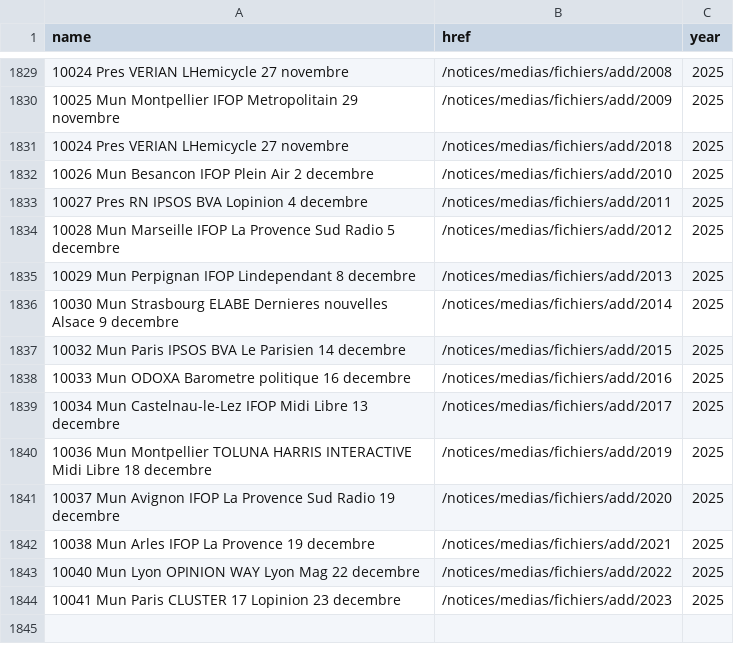
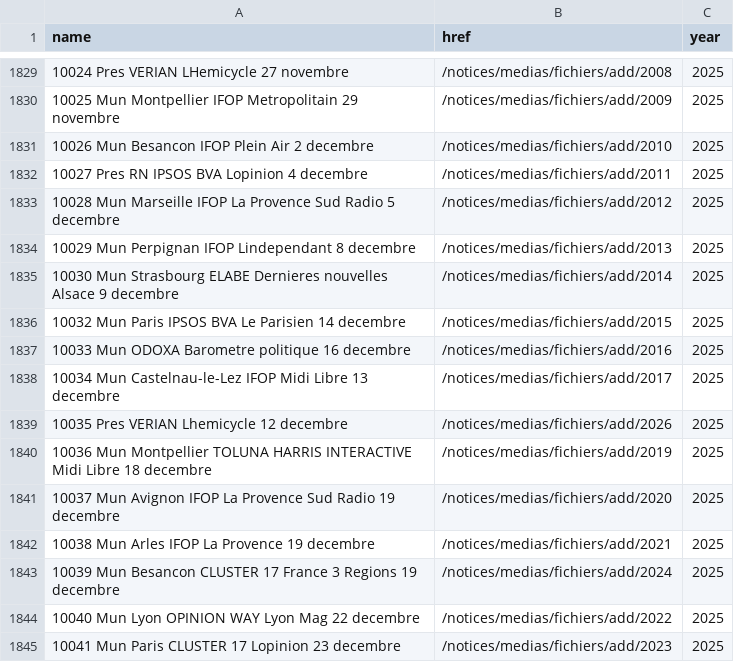
Before and after one commit to nsppolls/sondages-commission-index, a CSV file: base.csv, drawn as a sheet; only a part is shown, gaps mark what is left out; removed rows and columns are numbered as before the commit, all else as after; the diff names each change by its address in the sheet, - before the commit and + after, or states it on an @@ line.

```diff
--- a/base.csv
+++ b/base.csv
-row 1831: 10024 Pres VERIAN LHemicycle 27 novembre | /notices/medias/fichiers/add/2018 | 2025
+row 1839: 10035 Pres VERIAN Lhemicycle 12 decembre | /notices/medias/fichiers/add/2026 | 2025
+row 1843: 10039 Mun Besancon CLUSTER 17 France 3 Regions 19 decembre | /notices/medias/fichiers/add/2024 | 2025
```
Also changed, not shown: files.csv, 3 other files.
